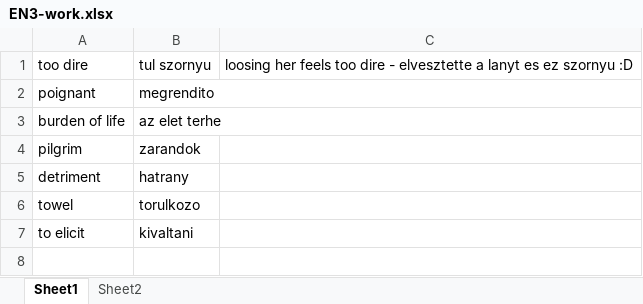
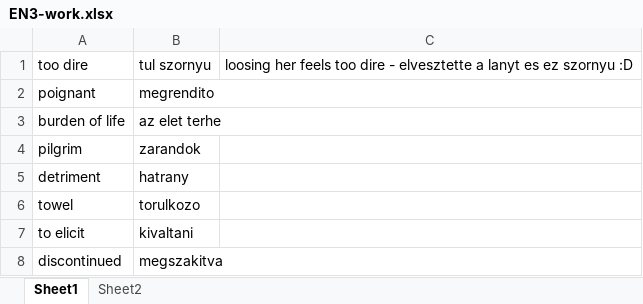
Before and after one commit to T1bzt/docs, an Excel workbook: 04-English/EN3-work.xlsx, sheet Sheet1, drawn as a sheet; values as stored, in another font and other column widths than the file's, no borders; the diff names each change by its address in the sheet, - before the commit and + after, or states it on an @@ line.

```diff
--- a/04-English/EN3-work.xlsx (sheet Sheet1)
+++ b/04-English/EN3-work.xlsx (sheet Sheet1)
+row 8: discontinued | megszakitva
```
Also changed, not shown: sheet Sheet2.
